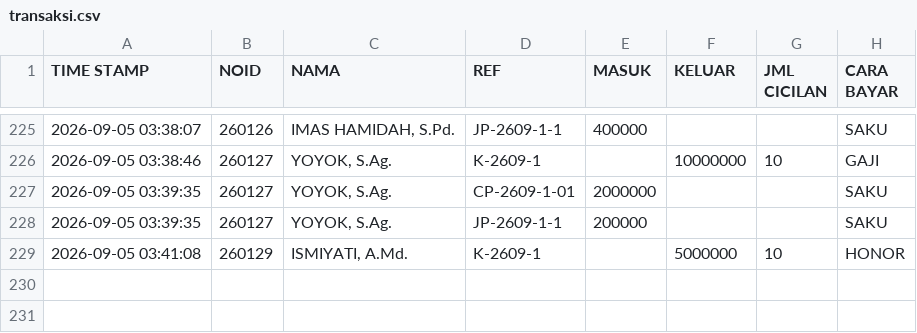
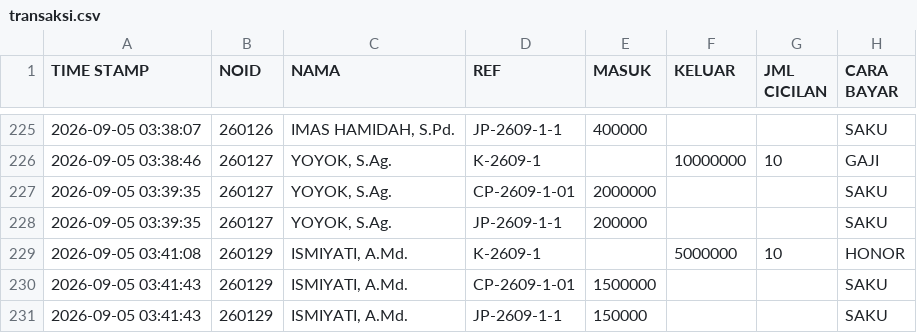
Before and after one commit to nexalone/KGP, a CSV file: data/transaksi.csv, drawn as a sheet; only a part is shown, gaps mark what is left out; the diff names each change by its address in the sheet, - before the commit and + after, or states it on an @@ line.

Commit message:
Update transaksi.csv - 2026-09-04T20:41:45.013Z

```diff
--- a/data/transaksi.csv
+++ b/data/transaksi.csv
+row 230: 2026-09-05 03:41:43 | 260129 | ISMIYATI, A.Md. | CP-2609-1-01 | 1500000 |  |  | SAKU
+row 231: 2026-09-05 03:41:43 | 260129 | ISMIYATI, A.Md. | JP-2609-1-1 | 150000 |  |  | SAKU
```
